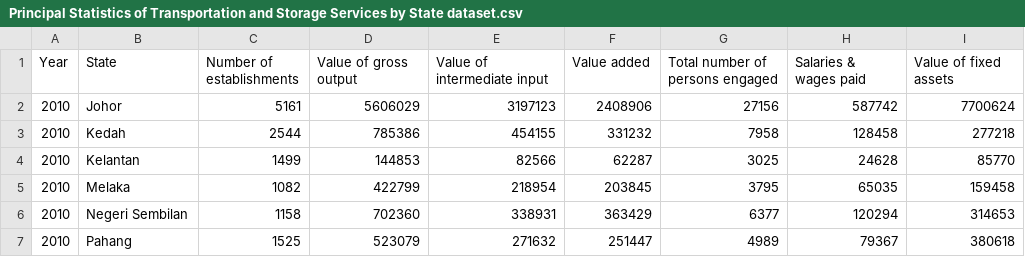
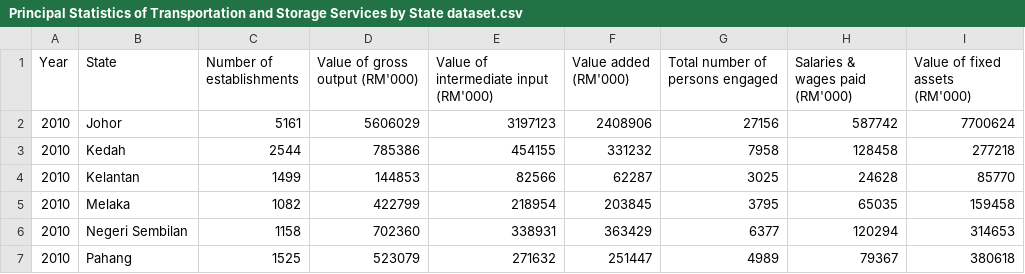
Before and after one commit to lngg0042/Week-10-HW, a CSV file: Principal Statistics of Transportation and Storage Services by State dataset.csv, drawn as a sheet; only a part is shown.

Commit message:
Update Principal Statistics of Transportation and Storage Services by State dataset.csv

```diff
--- a/Principal Statistics of Transportation and Storage Services by State dataset.csv
+++ b/Principal Statistics of Transportation and Storage Services by State dataset.csv
@@ -1,2 +1,2 @@
-Year,State,Number of establishments,Value of gross output,Value of intermediate input,Value added,Total number of persons engaged ,Salaries & wages paid,Value of fixed assets
+Year,State,Number of establishments,Value of gross output (RM'000),Value of intermediate input (RM'000),Value added (RM'000),Total number of persons engaged ,Salaries & wages paid (RM'000),Value of fixed assets (RM'000)
 2010,Johor,5161,5606029,3197123,2408906,27156,587742,7700624
```
